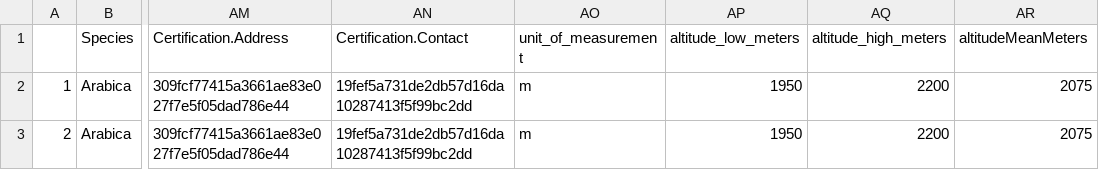
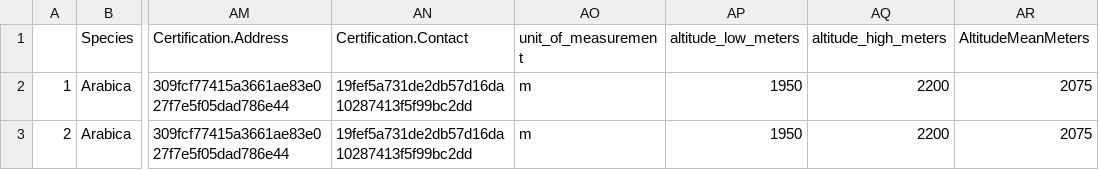
Before and after one commit to aayan7/coffee-quality-database, a CSV file: data/arabica_data_cleaned.csv, drawn as a sheet; only a part is shown, gaps mark what is left out; the diff names each change by its address in the sheet, - before the commit and + after, or states it on an @@ line.

Commit message:
Update arabica_data_cleaned.csv

```diff
--- a/data/arabica_data_cleaned.csv
+++ b/data/arabica_data_cleaned.csv
-AR1: altitudeMeanMeters
+AR1: AltitudeMeanMeters
```
